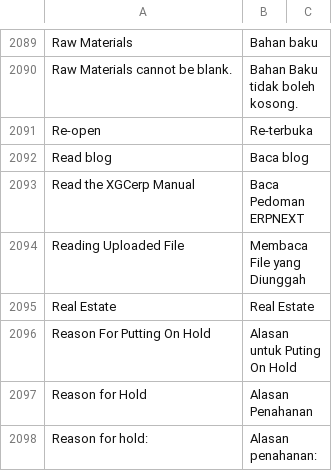
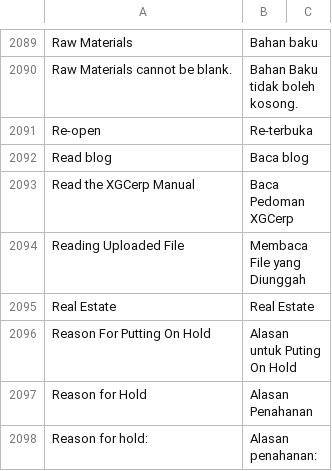
Before and after one commit to XGCERP/xgcerp, a CSV file: xgcerp/translations/id.csv, drawn as a sheet; only a part is shown, gaps mark what is left out.

Commit message:
Rename ERPNext references to XGCerp

```diff
--- a/xgcerp/translations/id.csv
+++ b/xgcerp/translations/id.csv
@@ -2092,3 +2092,3 @@ Re-open,Re-terbuka,
 Read blog,Baca blog,
-Read the XGCerp Manual,Baca Pedoman ERPNEXT,
+Read the XGCerp Manual,Baca Pedoman XGCerp,
 Reading Uploaded File,Membaca File yang Diunggah,
```
Also changed, not shown: xgcerp/translations/pt-BR.csv, 12 other files.
